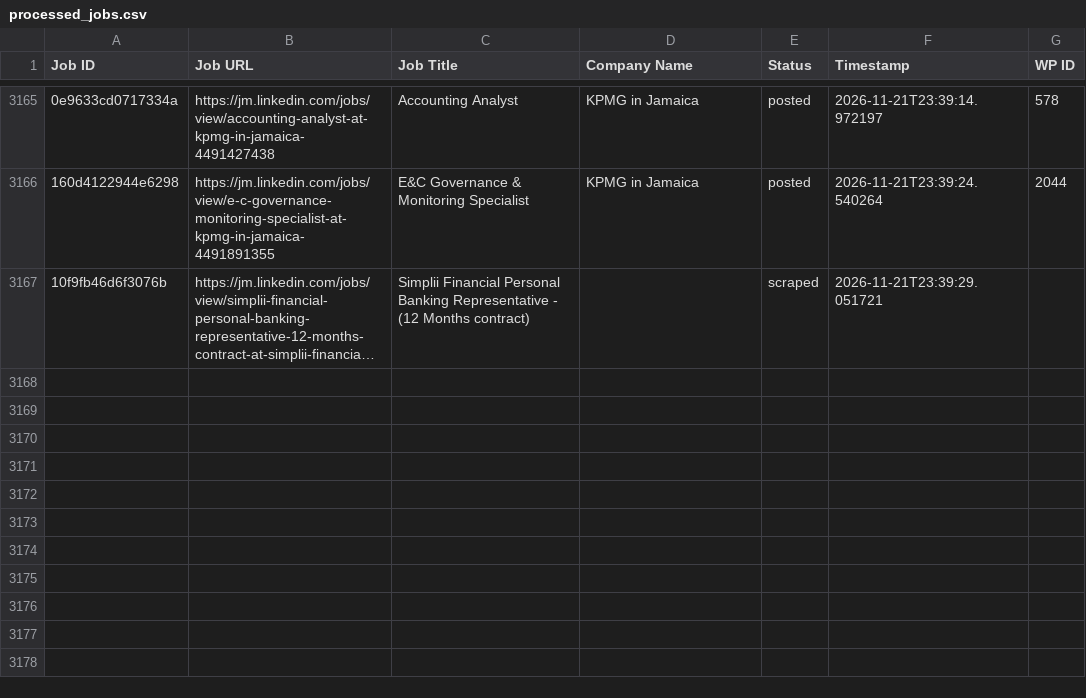
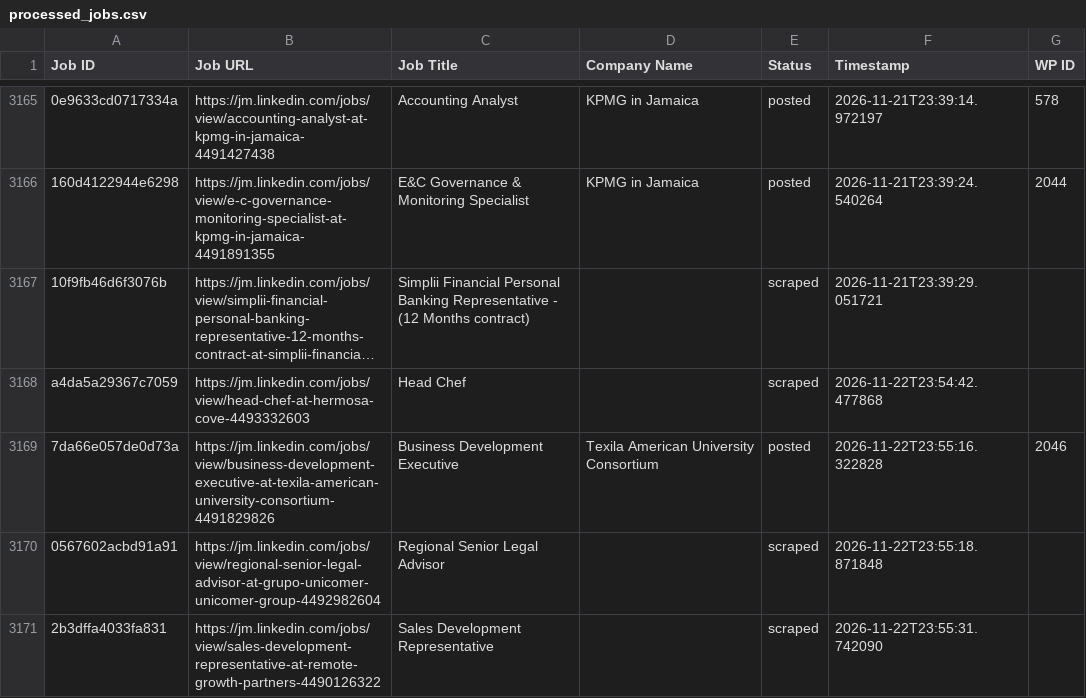
Before and after one commit to mimusdesign/jm, a CSV file: processed_jobs.csv, drawn as a sheet; only a part is shown, gaps mark what is left out; long unchanged cells end in …; the diff names each change by its address in the sheet, - before the commit and + after, or states it on an @@ line.

```diff
--- a/processed_jobs.csv
+++ b/processed_jobs.csv
+row 3168: a4da5a29367c7059 | https://jm.linkedin.com/jobs/view/head-chef-at-hermosa-cove-4493332603 | Head Chef |  | scraped | 2026-11-22T23:54:42.477868
+row 3169: 7da66e057de0d73a | https://jm.linkedin.com/jobs/view/business-development-executive-at-texila-american-university-consortium-4491829826 | Business Development Executive | Texila American University Consortium | posted | 2026-11-22T23:55:16.322828 | 2046
+row 3170: 0567602acbd91a91 | https://jm.linkedin.com/jobs/view/regional-senior-legal-advisor-at-grupo-unicomer-unicomer-group-4492982604 | Regional Senior Legal Advisor |  | scraped | 2026-11-22T23:55:18.871848
+row 3171: 2b3dffa4033fa831 | https://jm.linkedin.com/jobs/view/sales-development-representative-at-remote-growth-partners-4490126322 | Sales Development Representative |  | scraped | 2026-11-22T23:55:31.742090
```
